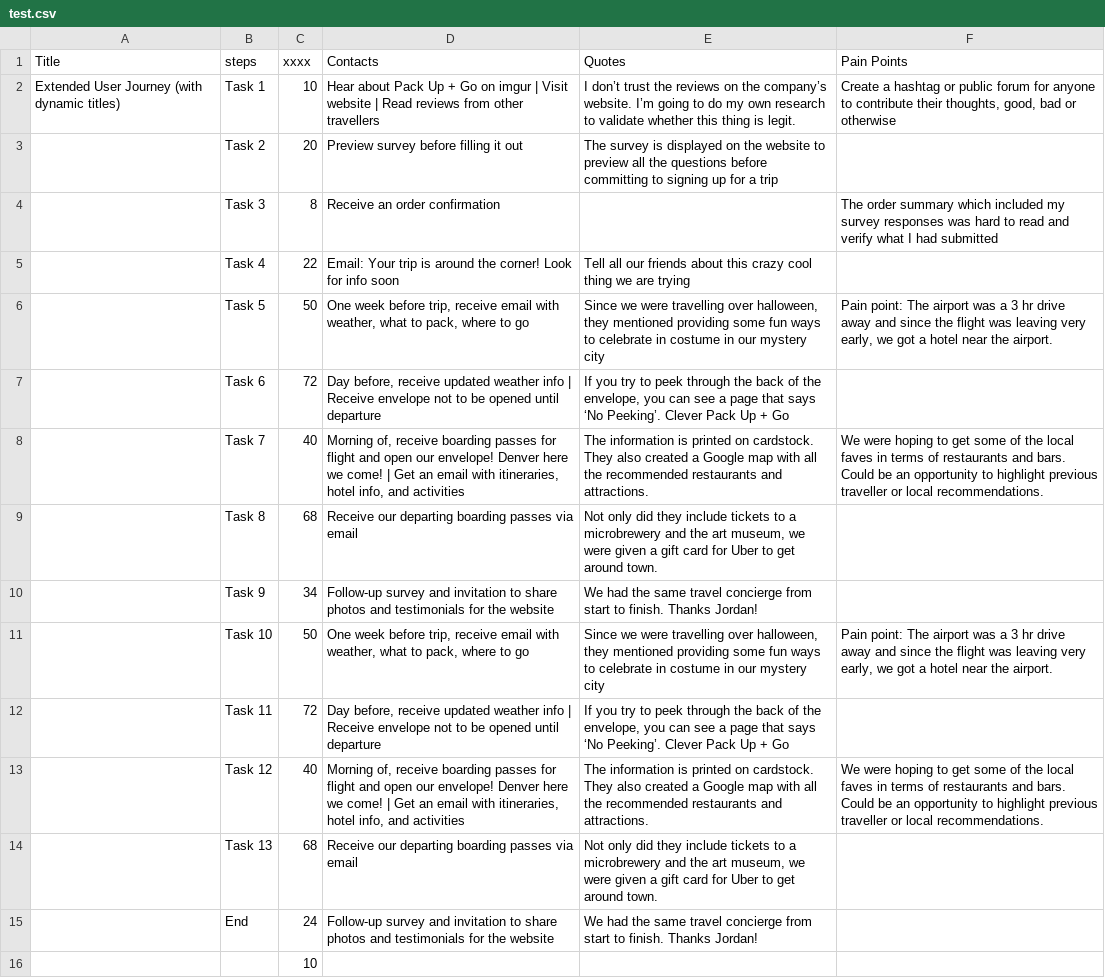
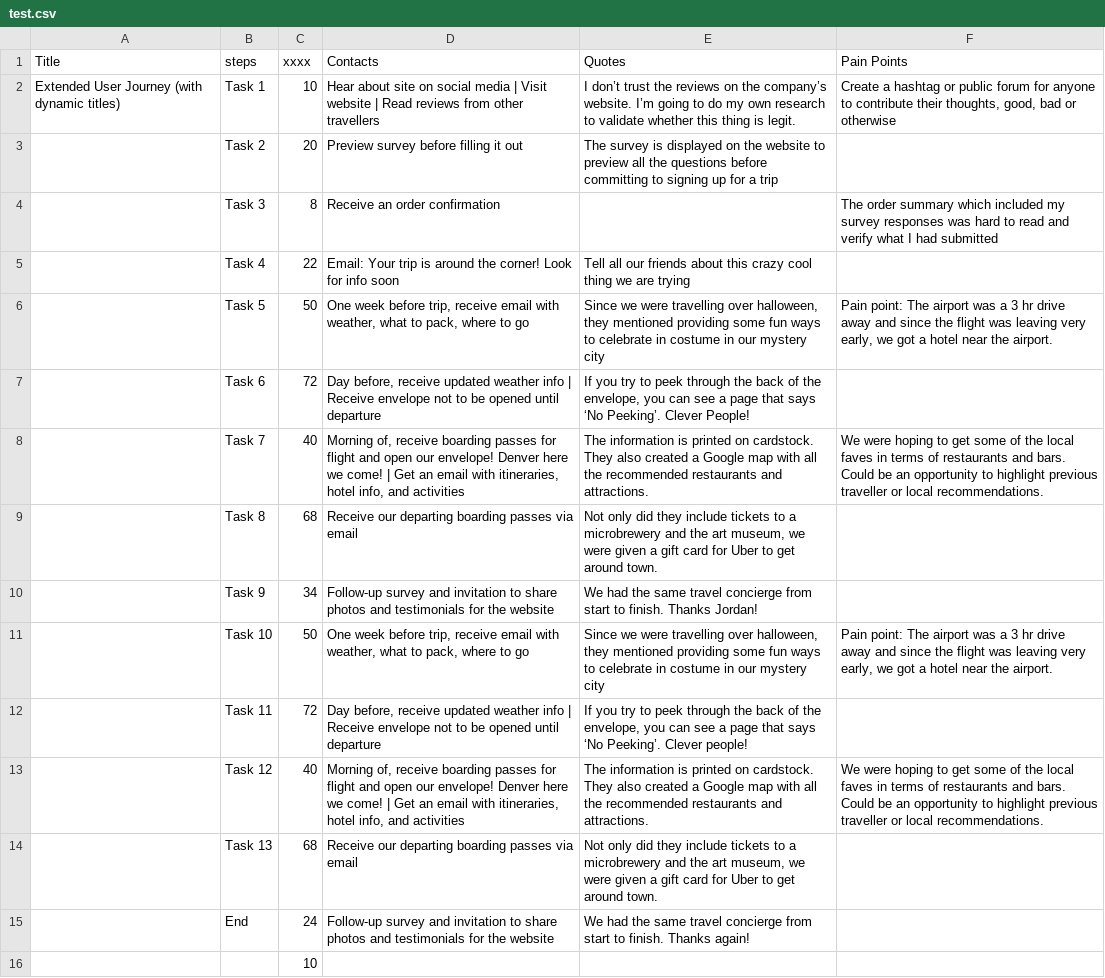
Before and after one commit to mcoulthurst/user-journey, a CSV file: assets/data/test.csv, drawn as a sheet.

Commit message:
Fix typos

```diff
--- a/assets/data/test.csv
+++ b/assets/data/test.csv
@@ -1,3 +1,3 @@
 Title,steps,xxxx,Contacts,Quotes,Pain Points
-Extended User Journey (with dynamic titles),Task 1,10,Hear about Pack Up + Go on imgur | Visit website | Read reviews from other travellers,I don’t trust the reviews on the company’s website. I’m going to do my own research to validate whether this thing is legit.,"Create a hashtag or public forum for anyone to contribute their thoughts, good, bad or otherwise"
+Extended User Journey (with dynamic titles),Task 1,10,Hear about site on social media | Visit website | Read reviews from other travellers,I don’t trust the reviews on the company’s website. I’m going to do my own research to validate whether this thing is legit.,"Create a hashtag or public forum for anyone to contribute their thoughts, good, bad or otherwise"
 ,Task 2,20,Preview survey before filling it out,The survey is displayed on the website to preview all the questions before committing to signing up for a trip,
@@ -6,3 +6,3 @@ Extended User Journey (with dynamic titles),Task 1,10,Hear about Pack Up + Go on
 ,Task 5,50,"One week before trip, receive email with weather, what to pack, where to go","Since we were travelling over halloween, they mentioned providing some fun ways to celebrate in costume in our mystery city","Pain point: The airport was a 3 hr drive away and since the flight was leaving very early, we got a hotel near the airport."
-,Task 6,72,"Day before, receive updated weather info | Receive envelope not to be opened until departure","If you try to peek through the back of the envelope, you can see a page that says ‘No Peeking’. Clever Pack Up + Go",
+,Task 6,72,"Day before, receive updated weather info | Receive envelope not to be opened until departure","If you try to peek through the back of the envelope, you can see a page that says ‘No Peeking’. Clever People!",
 ,Task 7,40,"Morning of, receive boarding passes for flight and open our envelope! Denver here we come! | Get an email with itineraries, hotel info, and activities",The information is printed on cardstock. They also created a Google map with all the recommended restaurants and attractions.,We were hoping to get some of the local faves in terms of restaurants and bars. Could be an opportunity to highlight previous traveller or local recommendations.
@@ -11,6 +11,6 @@ Extended User Journey (with dynamic titles),Task 1,10,Hear about Pack Up + Go on
 ,Task 10,50,"One week before trip, receive email with weather, what to pack, where to go","Since we were travelling over halloween, they mentioned providing some fun ways to celebrate in costume in our mystery city","Pain point: The airport was a 3 hr drive away and since the flight was leaving very early, we got a hotel near the airport."
-,Task 11,72,"Day before, receive updated weather info | Receive envelope not to be opened until departure","If you try to peek through the back of the envelope, you can see a page that says ‘No Peeking’. Clever Pack Up + Go",
+,Task 11,72,"Day before, receive updated weather info | Receive envelope not to be opened until departure","If you try to peek through the back of the envelope, you can see a page that says ‘No Peeking’. Clever people!",
 ,Task 12,40,"Morning of, receive boarding passes for flight and open our envelope! Denver here we come! | Get an email with itineraries, hotel info, and activities",The information is printed on cardstock. They also created a Google map with all the recommended restaurants and attractions.,We were hoping to get some of the local faves in terms of restaurants and bars. Could be an opportunity to highlight previous traveller or local recommendations.
 ,Task 13,68,Receive our departing boarding passes via email,"Not only did they include tickets to a microbrewery and the art museum, we were given a gift card for Uber to get around town.",
-,End,24,Follow-up survey and invitation to share photos and testimonials for the website,We had the same travel concierge from start to finish. Thanks Jordan!,
+,End,24,Follow-up survey and invitation to share photos and testimonials for the website,We had the same travel concierge from start to finish. Thanks again!,
 ,,10,,,
```
Also changed, not shown: assets/data/packup.csv, assets/data/test_shortened.csv.
